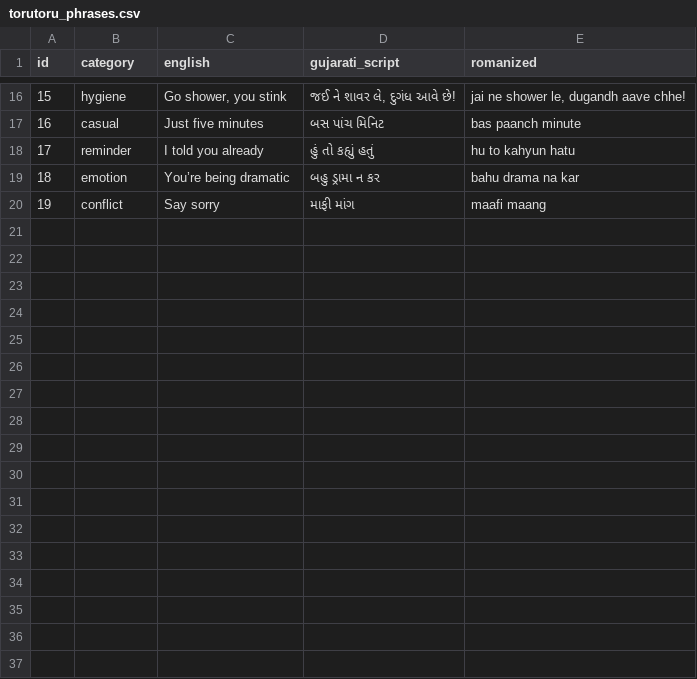
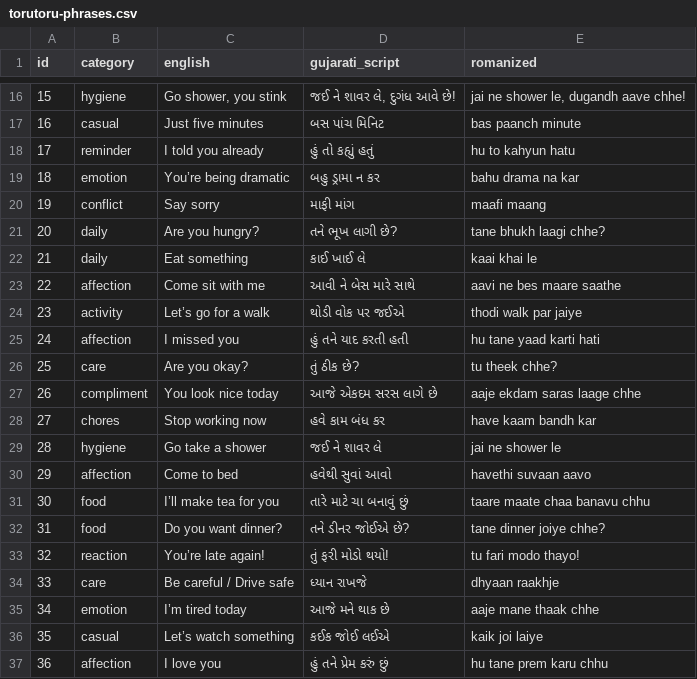
Before and after one commit to julietshen/torutoru, a CSV file: public/torutoru-phrases.csv (was public/torutoru_phrases.csv), drawn as a sheet; only a part is shown, gaps mark what is left out; the diff names each change by its address in the sheet, - before the commit and + after, or states it on an @@ line.

Commit message:
feat(i18n): ensure romanized text is always shown

```diff
--- a/public/torutoru_phrases.csv
+++ b/public/torutoru-phrases.csv
+row 21: 20 | daily | Are you hungry? | તને ભૂખ લાગી છે? | tane bhukh laagi chhe?
+row 22: 21 | daily | Eat something | કાઈ ખાઈ લે | kaai khai le
+row 23: 22 | affection | Come sit with me | આવી ને બેસ મારે સાથે | aavi ne bes maare saathe
+row 24: 23 | activity | Let’s go for a walk | થોડી વોક પર જઈએ | thodi walk par jaiye
+row 25: 24 | affection | I missed you | હું તને યાદ કરતી હતી | hu tane yaad karti hati
+row 26: 25 | care | Are you okay? | તું ઠીક છે? | tu theek chhe?
+row 27: 26 | compliment | You look nice today | આજે એકદમ સરસ લાગે છે | aaje ekdam saras laage chhe
+row 28: 27 | chores | Stop working now | હવે કામ બંધ કર | have kaam bandh kar
+row 29: 28 | hygiene | Go take a shower | જઈ ને શાવર લે | jai ne shower le
+row 30: 29 | affection | Come to bed | હવેથી સુવાં આવો | havethi suvaan aavo
+row 31: 30 | food | I’ll make tea for you | તારે માટે ચા બનાવું છું | taare maate chaa banavu chhu
+row 32: 31 | food | Do you want dinner? | તને ડીનર જોઈએ છે? | tane dinner joiye chhe?
+row 33: 32 | reaction | You’re late again! | તું ફરી મોડો થયો! | tu fari modo thayo!
+row 34: 33 | care | Be careful / Drive safe | ધ્યાન રાખજે | dhyaan raakhje
+row 35: 34 | emotion | I’m tired today | આજે મને થાક છે | aaje mane thaak chhe
+row 36: 35 | casual | Let’s watch something | કઈક જોઈ લઈએ | kaik joi laiye
+row 37: 36 | affection | I love you | હું તને પ્રેમ કરું છું | hu tane prem karu chhu
```
Also changed, not shown: 2 other files.
